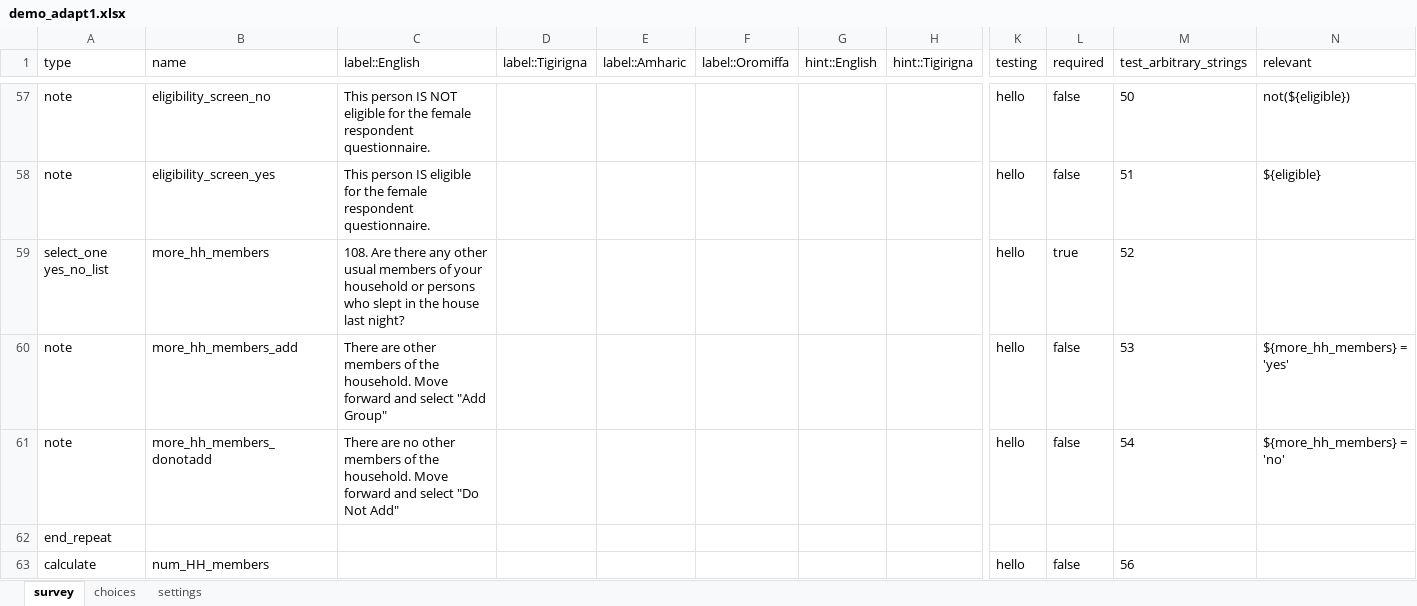
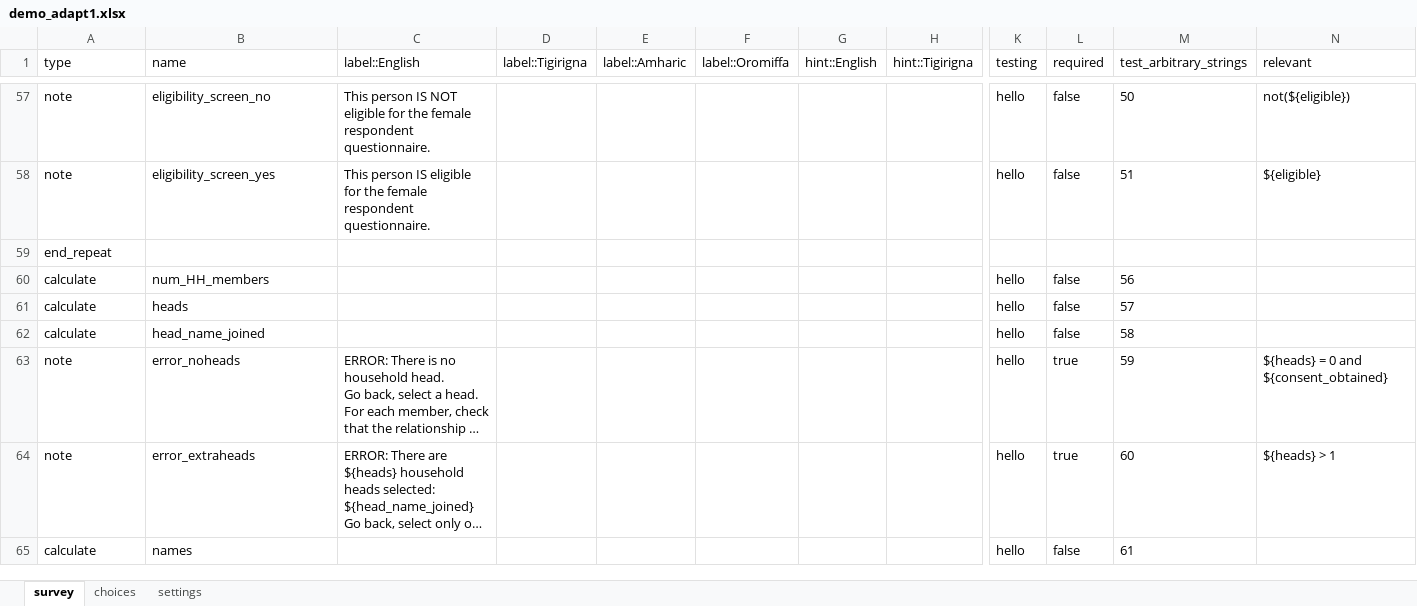
Before and after one commit to Edouard-Legoupil/XlsFormPrettyPrint, an Excel workbook: inst/demo_adapt1.xlsx, sheet survey, drawn as a sheet; only a part is shown, gaps mark what is left out; the shorter side is filled out with more unchanged rows; long unchanged cells end in …; values as stored, in another font and other column widths than the file's, no borders; rows hold the shown columns only; the diff names each change by its address in the sheet, - before the commit and + after, or states it on an @@ line.

```diff
--- a/inst/demo_adapt1.xlsx (sheet survey)
+++ b/inst/demo_adapt1.xlsx (sheet survey)
-row 59: select_one yes_no_list | more_hh_members | 108. Are there any other usual members of your household or persons who slept in the house last night? |  |  |  |  |  | hello | true | 52
-row 60: note | more_hh_members_add | There are other members of the household. Move forward and select "Add Group" |  |  |  |  |  | hello | false | 53 | ${more_hh_members} = 'yes'
-row 61: note | more_hh_members_donotadd | There are no other members of the household. Move forward and select "Do Not Add" |  |  |  |  |  | hello | false | 54 | ${more_hh_members} = 'no'
```
Also changed, not shown: inst/demo_adapt2.xlsx, 14 other files.
